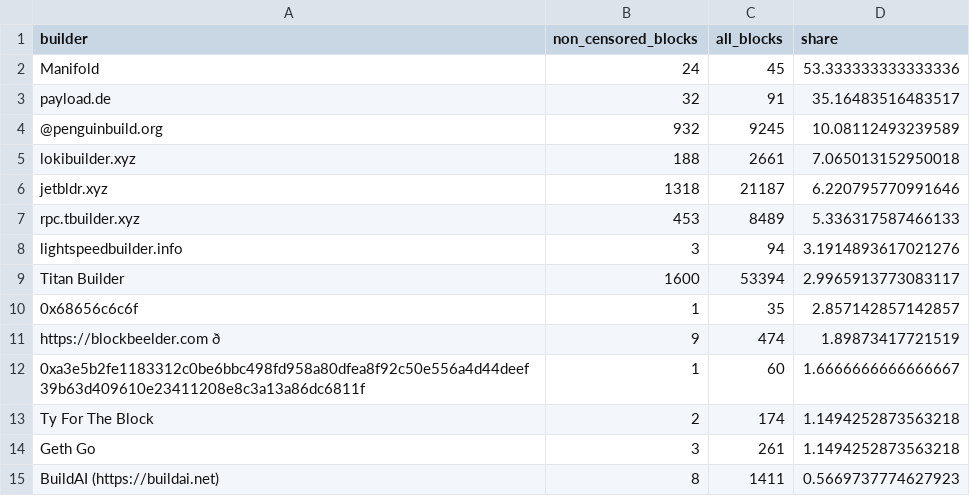
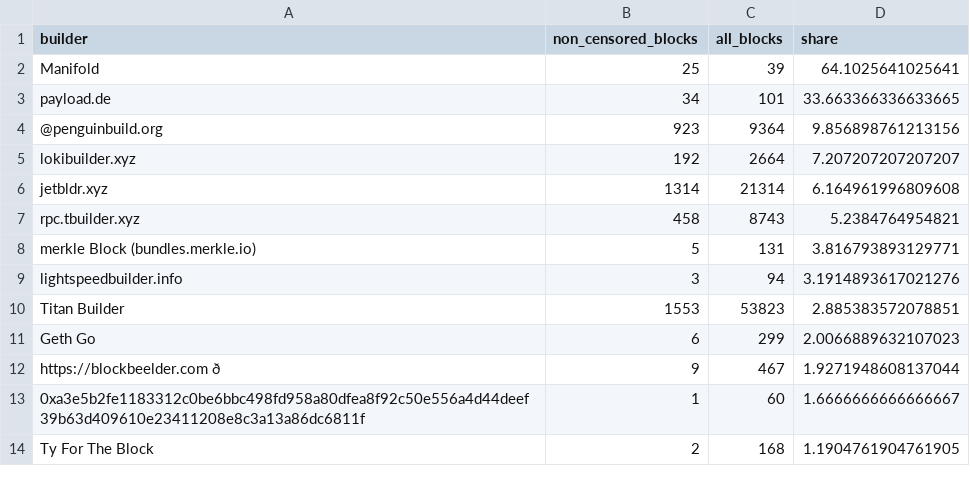
Before and after one commit to nerolation/censorship.pics, a CSV file: data/builder_stats.csv, drawn as a sheet; only a part is shown; removed rows and columns are numbered as before the commit, all else as after; the diff covers the shown part only; the diff names each change by its address in the sheet, - before the commit and + after, or states it on an @@ line.

```diff
--- a/data/builder_stats.csv
+++ b/data/builder_stats.csv
-B2 (non_censored_blocks): 24
+B2 (non_censored_blocks): 25
-C2 (all_blocks): 45
+C2 (all_blocks): 39
-D2 (share): 53.333333333333336
+D2 (share): 64.1025641025641
-B3 (non_censored_blocks): 32
+B3 (non_censored_blocks): 34
-C3 (all_blocks): 91
+C3 (all_blocks): 101
-D3 (share): 35.16483516483517
+D3 (share): 33.663366336633665
-B4 (non_censored_blocks): 932
+B4 (non_censored_blocks): 923
-C4 (all_blocks): 9245
+C4 (all_blocks): 9364
-D4 (share): 10.08112493239589
+D4 (share): 9.856898761213156
-B5 (non_censored_blocks): 188
+B5 (non_censored_blocks): 192
-C5 (all_blocks): 2661
+C5 (all_blocks): 2664
-D5 (share): 7.065013152950018
+D5 (share): 7.207207207207207
-B6 (non_censored_blocks): 1318
+B6 (non_censored_blocks): 1314
-C6 (all_blocks): 21187
+C6 (all_blocks): 21314
-D6 (share): 6.220795770991646
+D6 (share): 6.164961996809608
-B7 (non_censored_blocks): 453
+B7 (non_censored_blocks): 458
-C7 (all_blocks): 8489
+C7 (all_blocks): 8743
-D7 (share): 5.336317587466133
+D7 (share): 5.2384764954821
+row 8: merkle Block (bundles.merkle.io) | 5 | 131 | 3.816793893129771
-B10 (non_censored_blocks): 1600
+B10 (non_censored_blocks): 1553
-C10 (all_blocks): 53394
+C10 (all_blocks): 53823
-D10 (share): 2.9965913773083117
+D10 (share): 2.885383572078851
-row 10: 0x68656c6c6f | 1 | 35 | 2.857142857142857
+row 11: Geth Go | 6 | 299 | 2.0066889632107023
-C12 (all_blocks): 474
+C12 (all_blocks): 467
-D12 (share): 1.89873417721519
+D12 (share): 1.9271948608137044
-C14 (all_blocks): 174
+C14 (all_blocks): 168
-D14 (share): 1.1494252873563218
+D14 (share): 1.1904761904761905
-row 14: Geth Go | 3 | 261 | 1.1494252873563218
-row 15: BuildAI (https://buildai.net) | 8 | 1411 | 0.5669737774627923
```
Also changed, not shown: 13 added rows, 12 removed rows, 8 moved rows and 16 edited cells elsewhere in this file, data/builder_censorship_share.csv, data/censorship_stats.csv, 4 other files.
